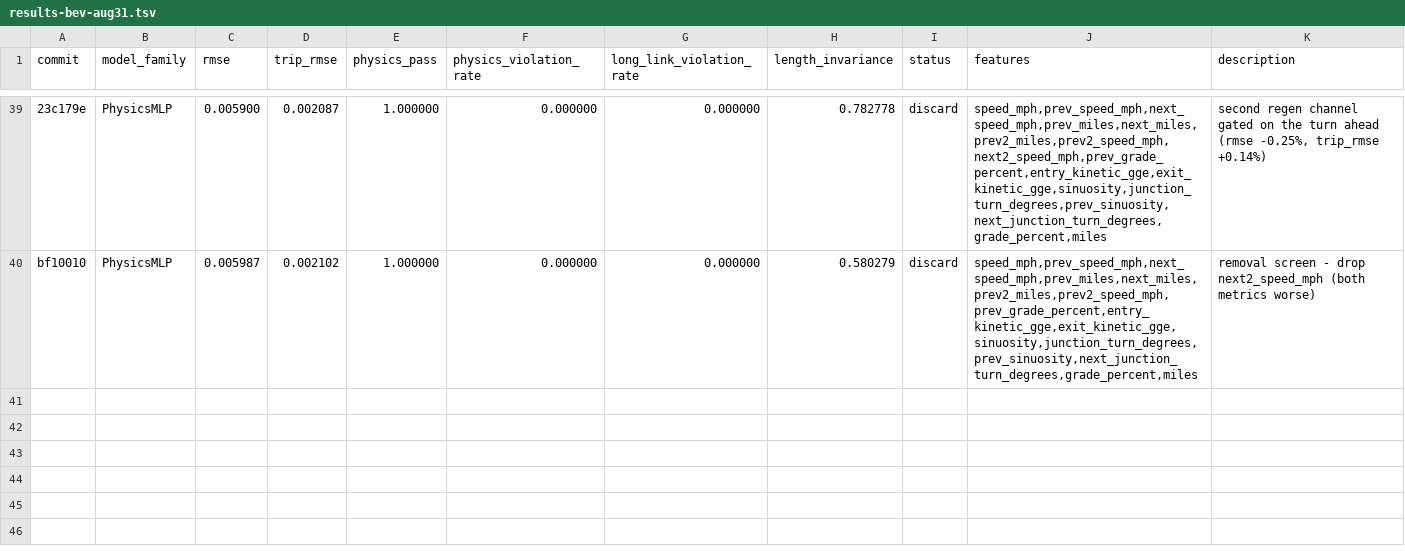
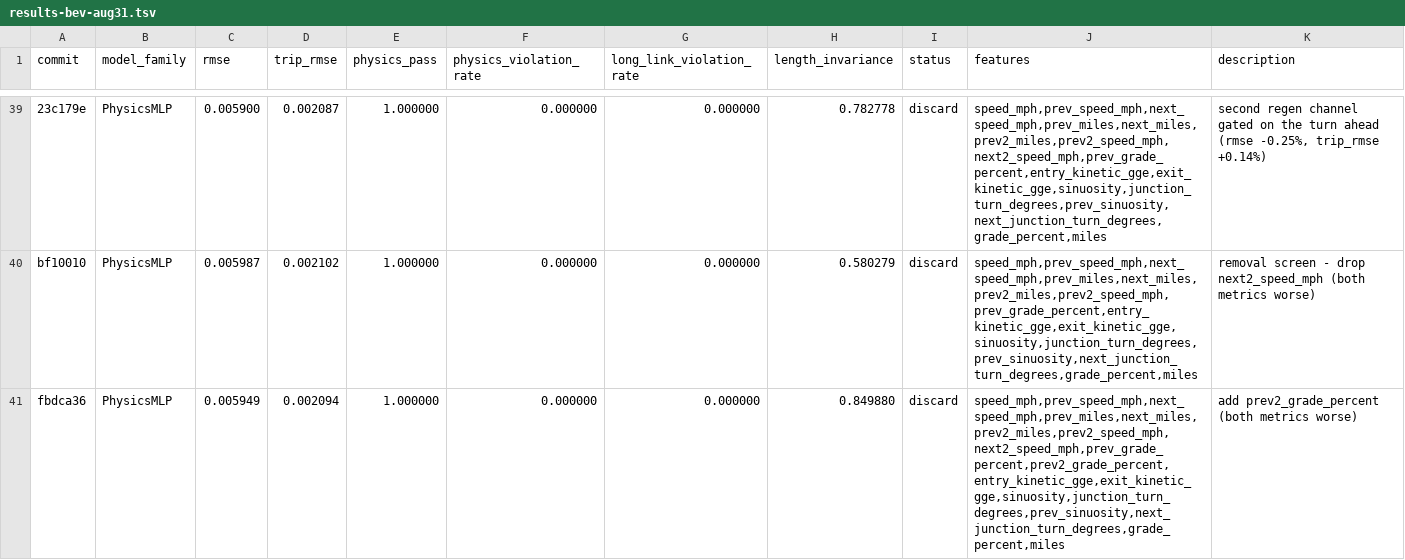
Before and after one commit to NatLabRockies/teta-autoresearch-powertrain, a TSV file: results/results-bev-aug31.tsv, drawn as a sheet; only a part is shown, gaps mark what is left out; the diff names each change by its address in the sheet, - before the commit and + after, or states it on an @@ line.

Commit message:
revert exp39: both metrics worse

```diff
--- a/results/results-bev-aug31.tsv
+++ b/results/results-bev-aug31.tsv
+row 41: fbdca36 | PhysicsMLP | 0.005949 | 0.002094 | 1.000000 | 0.000000 | 0.000000 | 0.849880 | discard | speed_mph,prev_speed_mph,next_speed_mph,prev_miles,next_miles,prev2_miles,prev2_speed_mph,next2_speed_mph,prev_grade_percent,prev2_grade_percent,entry_kinetic_gge,exit_kinetic_gge,sinuosity,junction_turn_degrees,prev_sinuosity,next_junction_turn_degrees,grade_percent,miles | add prev2_grade_percent (both metrics worse)
```
Also changed, not shown: 3 other files.
